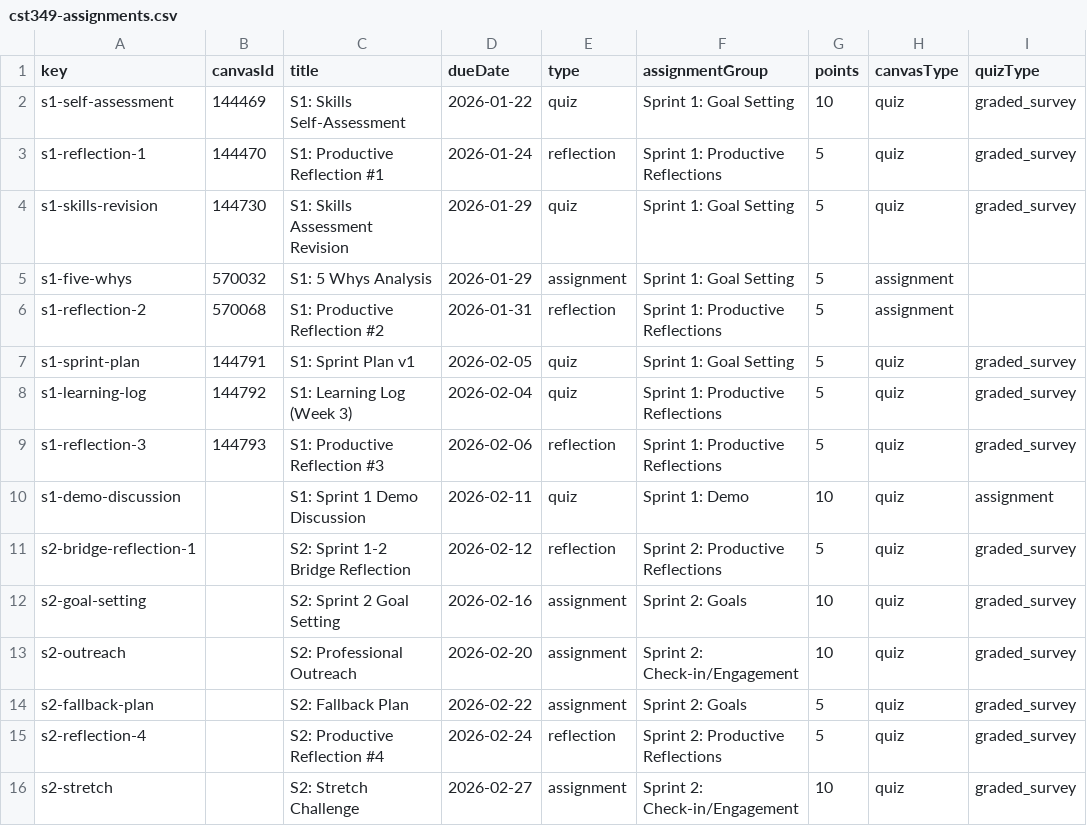
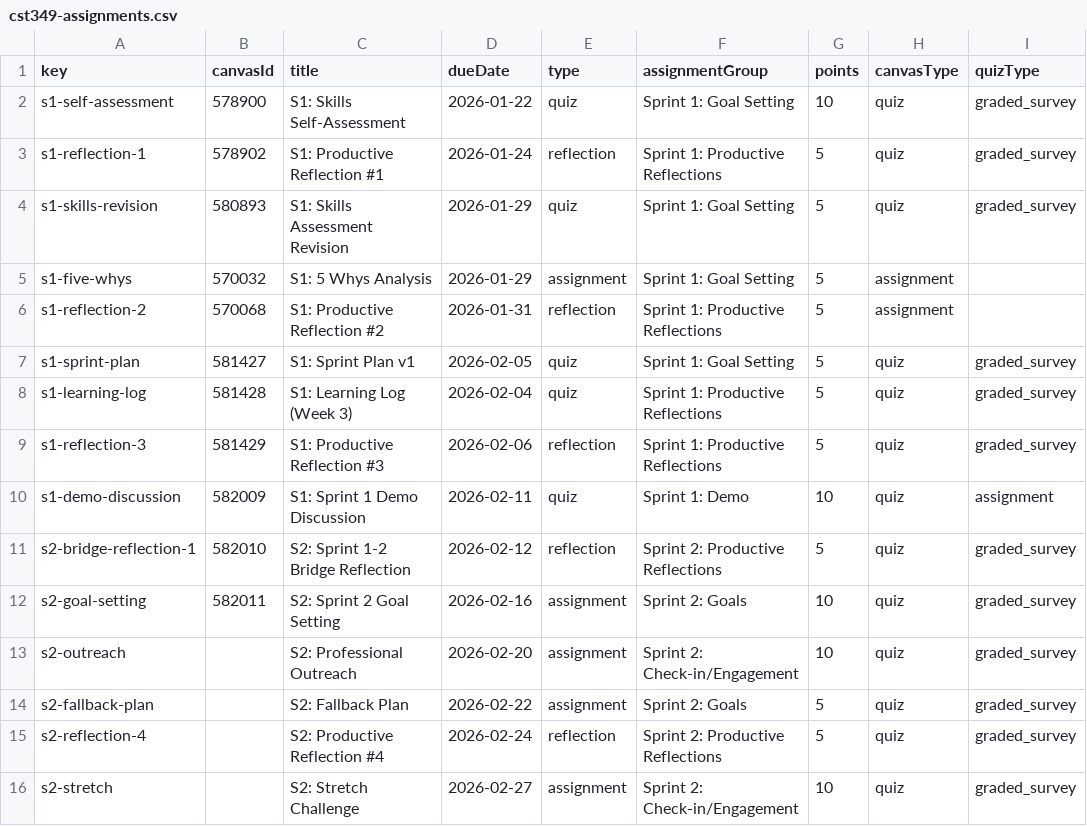
Before and after one commit to profsathya/Common-Curriculum, a CSV file: config/cst349-assignments.csv, drawn as a sheet; only a part is shown; the diff names each change by its address in the sheet, - before the commit and + after, or states it on an @@ line.

```diff
--- a/config/cst349-assignments.csv
+++ b/config/cst349-assignments.csv
-B2 (canvasId): 144469
+B2 (canvasId): 578900
-B3 (canvasId): 144470
+B3 (canvasId): 578902
-B4 (canvasId): 144730
+B4 (canvasId): 580893
-B7 (canvasId): 144791
+B7 (canvasId): 581427
-B8 (canvasId): 144792
+B8 (canvasId): 581428
-B9 (canvasId): 144793
+B9 (canvasId): 581429
-B10 (canvasId): (empty)
+B10 (canvasId): 582009
-B11 (canvasId): (empty)
+B11 (canvasId): 582010
-B12 (canvasId): (empty)
+B12 (canvasId): 582011
```
Also changed, not shown: 7 other files.
